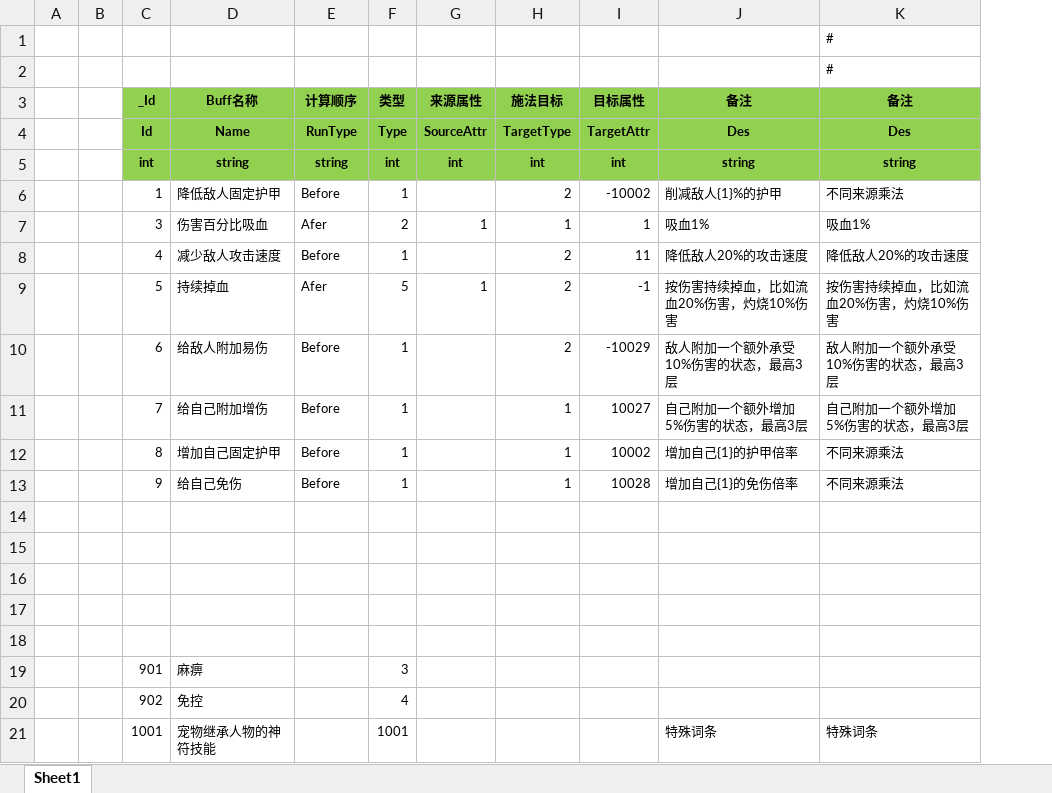
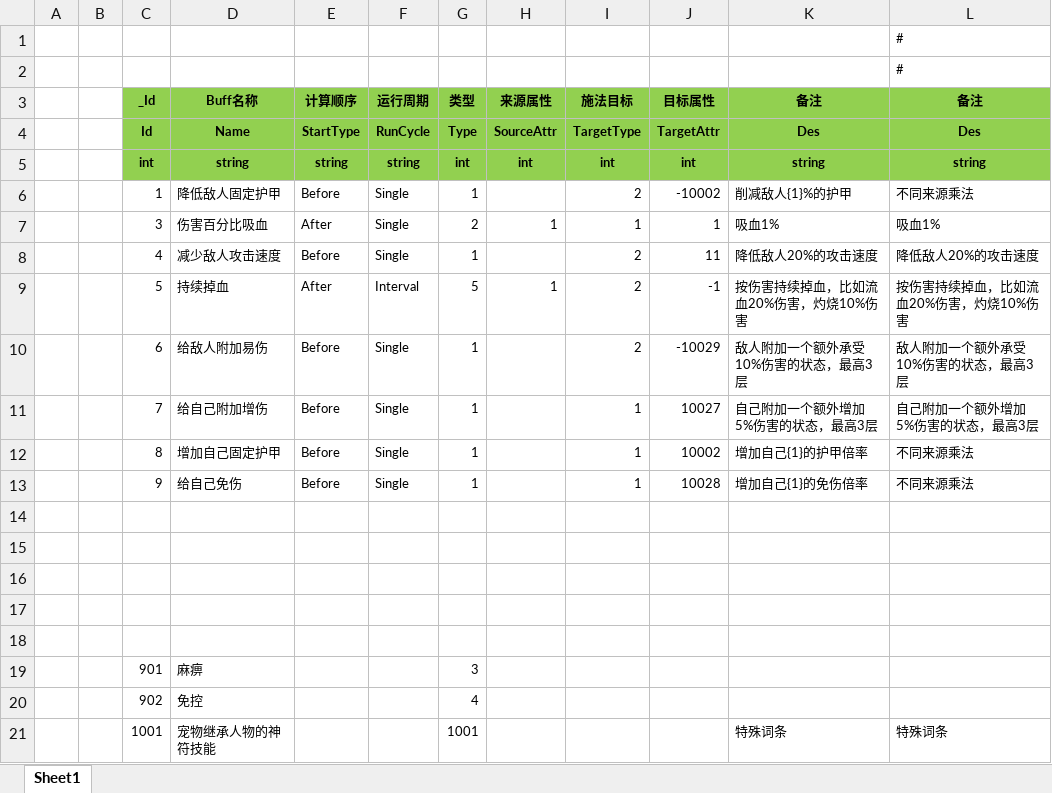
Before and after one commit to wokanjianyang/legend2, an Excel workbook: Excel/EffectConfig.xlsx, sheet Sheet1, drawn as a sheet; values as stored, in another font and other column widths than the file's, no borders; the diff names each change by its address in the sheet, - before the commit and + after, or states it on an @@ line.

```diff
--- a/Excel/EffectConfig.xlsx (sheet Sheet1)
+++ b/Excel/EffectConfig.xlsx (sheet Sheet1)
+column F (运行周期), rows 4-13: RunCycle | string | Single | Single | Single | Interval | Single | Single | Single | Single
-E4 (计算顺序): RunType
+E4 (计算顺序): StartType
-E7 (计算顺序): Afer
+E7 (计算顺序): After
-E9 (计算顺序): Afer
+E9 (计算顺序): After
```
Also changed, not shown: Excel/SkillConfig.xlsx, Excel/SkillSuitConfig.xlsx, 45 other files.
